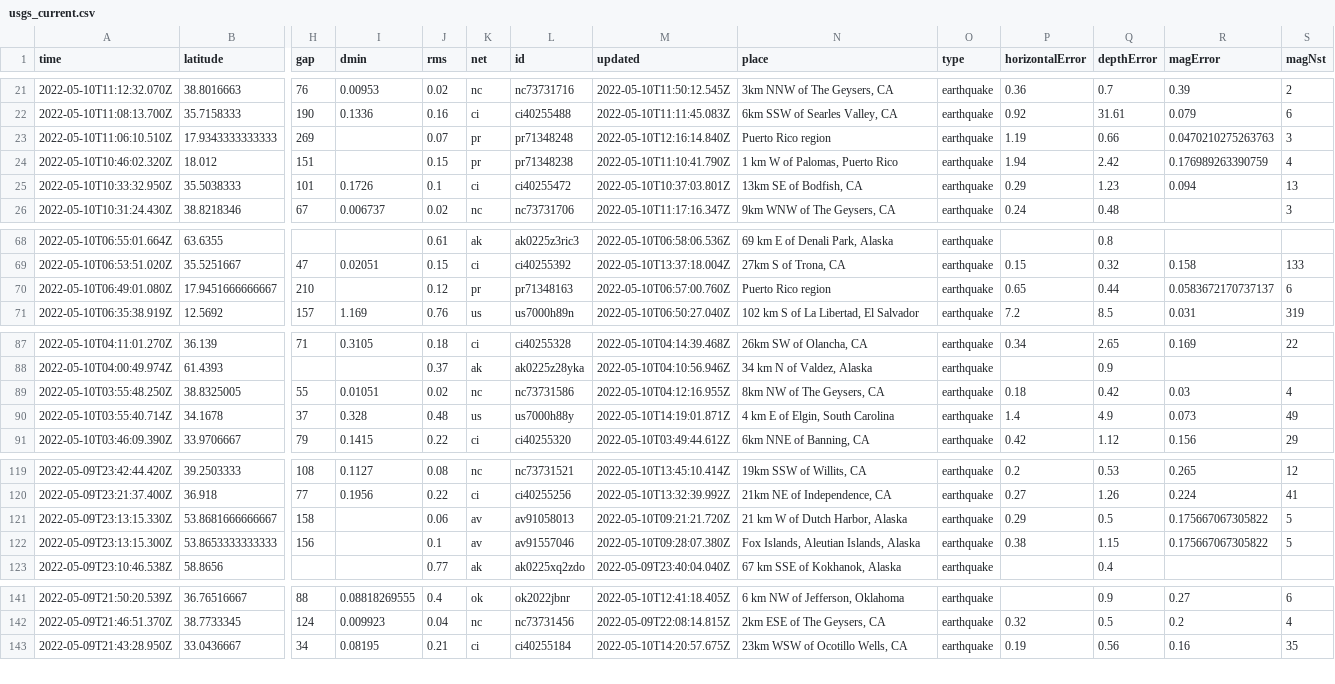
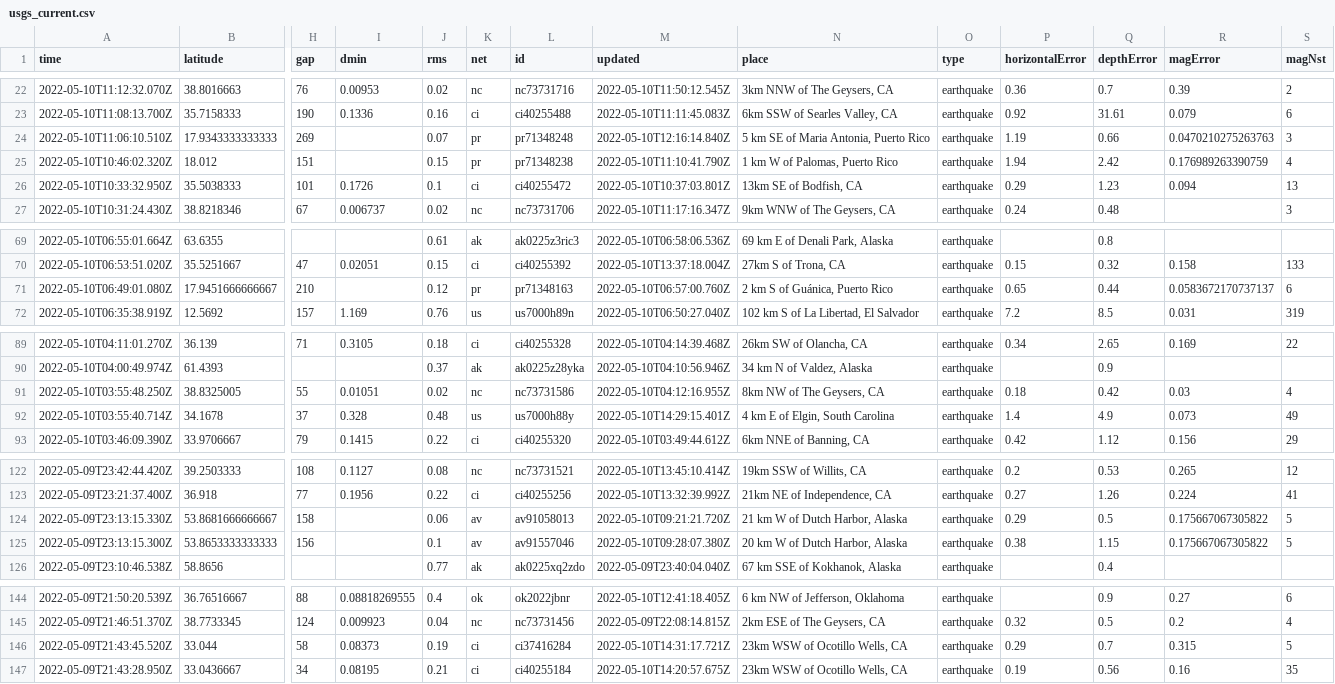
Before and after one commit to lalers/my-data-robot, a CSV file: usgs_current.csv, drawn as a sheet; only a part is shown, gaps mark what is left out; addresses are those after the commit; rows hold the shown columns only; the diff covers the shown part only; the diff names each change by its address in the sheet, - before the commit and + after, or states it on an @@ line.

```diff
--- a/usgs_current.csv
+++ b/usgs_current.csv
-N24 (place): Puerto Rico region
+N24 (place): 5 km SE of Maria Antonia, Puerto Rico
-N71 (place): Puerto Rico region
+N71 (place): 2 km S of Guánica, Puerto Rico
-M92 (updated): 2022-05-10T14:19:01.871Z
+M92 (updated): 2022-05-10T14:29:15.401Z
-N125 (place): Fox Islands, Aleutian Islands, Alaska
+N125 (place): 20 km W of Dutch Harbor, Alaska
+row 146: 2022-05-09T21:43:45.520Z | 33.044 | 58 | 0.08373 | 0.19 | ci | ci37416284 | 2022-05-10T14:31:17.721Z | 23km WSW of Ocotillo Wells, CA | earthquake | 0.29 | 0.7 | 0.315 | 5
```
Also changed, not shown: 4 added rows, 1 removed row and 16 edited cells elsewhere in this file.
